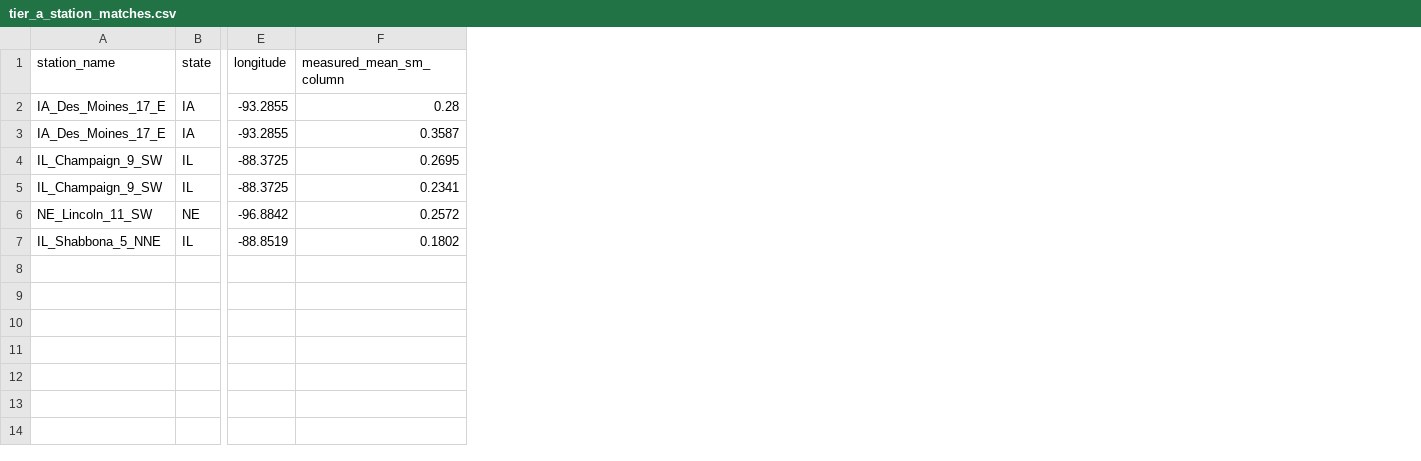
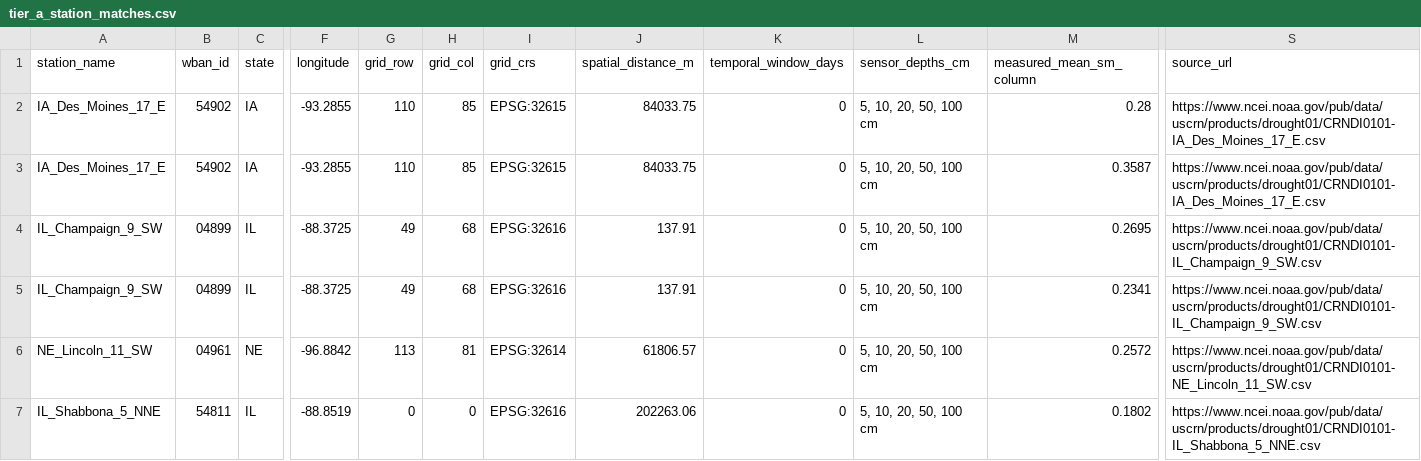
Before and after one commit to shubham-exe-web/earth-one, a CSV file: audit/tier_a_station_matches.csv, drawn as a sheet; only a part is shown, gaps mark what is left out; the diff names each change by its address in the sheet, - before the commit and + after, or states it on an @@ line.

```diff
--- a/audit/tier_a_station_matches.csv
+++ b/audit/tier_a_station_matches.csv
+column B (wban_id), rows 2-7: 54902 | 54902 | 04899 | 04899 | 04961 | 54811
+column G (grid_row), rows 2-7: 110 | 110 | 49 | 49 | 113 | 0
+column H (grid_col), rows 2-7: 85 | 85 | 68 | 68 | 81 | 0
+column I (grid_crs), rows 2-7: EPSG:32615 | EPSG:32615 | EPSG:32616 | EPSG:32616 | EPSG:32614 | EPSG:32616
+column J (spatial_distance_m), rows 2-7: 84033.75 | 84033.75 | 137.91 | 137.91 | 61806.57 | 202263.06
+column K (temporal_window_days), rows 2-7: all 0
+column L (sensor_depths_cm), rows 2-7: all 5, 10, 20, 50, 100 cm
+column S (source_url), rows 2-7: https://www.ncei.noaa.gov/pub/data/uscrn/products/drought01/CRNDI0101-IA_Des_Moines_17_E.csv | https://www.ncei.noaa.gov/pub/data/uscrn/products/drought01/CRNDI0101-IA_Des_Moines_17_E.csv | https://www.ncei.noaa.gov/pub/data/uscrn/products/drought01/CRNDI0101-IL_Champaign_9_SW.csv | https://www.ncei.noaa.gov/pub/data/uscrn/products/drought01/CRNDI0101-IL_Champaign_9_SW.csv | https://www.ncei.noaa.gov/pub/data/uscrn/products/drought01/CRNDI0101-NE_Lincoln_11_SW.csv | https://www.ncei.noaa.gov/pub/data/uscrn/products/drought01/CRNDI0101-IL_Shabbona_5_NNE.csv
```
Also changed, not shown: audit/empirical_lead_time_trajectory_iowa_2020.csv, audit/master_3tier_validation_hierarchy.csv, 7 other files.
